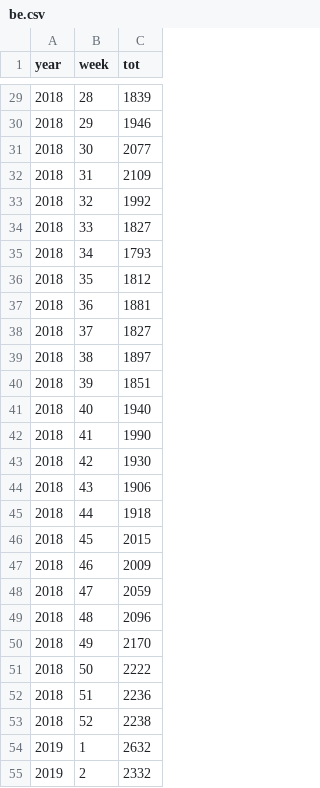
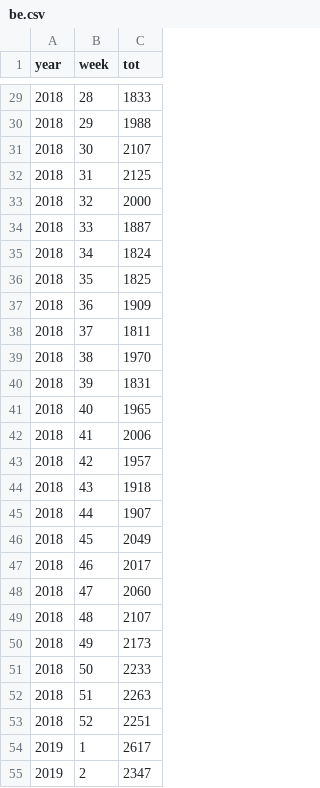
Before and after one commit to pschaus/covidbe-opendata, a CSV file: static/csv/eu_weekly_mortality/be.csv, drawn as a sheet; only a part is shown, gaps mark what is left out; the diff covers the shown part only.

```diff
--- a/static/csv/eu_weekly_mortality/be.csv
+++ b/static/csv/eu_weekly_mortality/be.csv
@@ -29,27 +29,27 @@ year,week,tot
-2018,28,1839
-2018,29,1946
-2018,30,2077
-2018,31,2109
-2018,32,1992
-2018,33,1827
-2018,34,1793
-2018,35,1812
-2018,36,1881
-2018,37,1827
-2018,38,1897
-2018,39,1851
-2018,40,1940
-2018,41,1990
-2018,42,1930
-2018,43,1906
-2018,44,1918
-2018,45,2015
-2018,46,2009
-2018,47,2059
-2018,48,2096
-2018,49,2170
-2018,50,2222
-2018,51,2236
-2018,52,2238
-2019,1,2632
-2019,2,2332
+2018,28,1833
+2018,29,1988
+2018,30,2107
+2018,31,2125
+2018,32,2000
+2018,33,1887
+2018,34,1824
+2018,35,1825
+2018,36,1909
+2018,37,1811
+2018,38,1970
+2018,39,1831
+2018,40,1965
+2018,41,2006
+2018,42,1957
+2018,43,1918
+2018,44,1907
+2018,45,2049
+2018,46,2017
+2018,47,2060
+2018,48,2107
+2018,49,2173
+2018,50,2233
+2018,51,2263
+2018,52,2251
+2019,1,2617
+2019,2,2347
```
Also changed, not shown: 1 added row and 89 edited cells elsewhere in this file, 1 other file.
